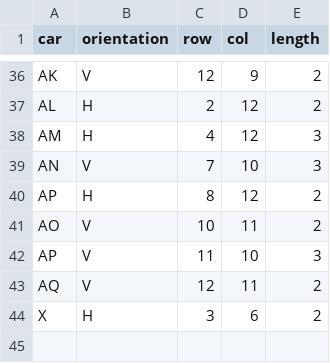
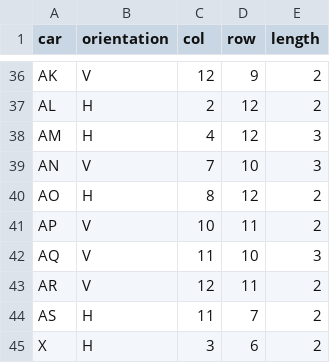
Before and after one commit to Tunde-ssbb/Rush-hour, a CSV file: data/gameboards/Rushhour12x12_7.csv, drawn as a sheet; only a part is shown, gaps mark what is left out; the diff names each change by its address in the sheet, - before the commit and + after, or states it on an @@ line.

```diff
--- a/data/gameboards/Rushhour12x12_7.csv
+++ b/data/gameboards/Rushhour12x12_7.csv
-C1: row
+C1: col
-D1: col
+D1: row
-A40 (car): AP
+A40 (car): AO
-A41 (car): AO
+A41 (car): AP
-A42 (car): AP
+A42 (car): AQ
-A43 (car): AQ
+A43 (car): AR
+row 44: AS | H | 11 | 7 | 2
```
Also changed, not shown: data/gameboards/Rushhour9x9_4.csv, data/gameboards/Rushhour9x9_5.csv, 24 other files.
